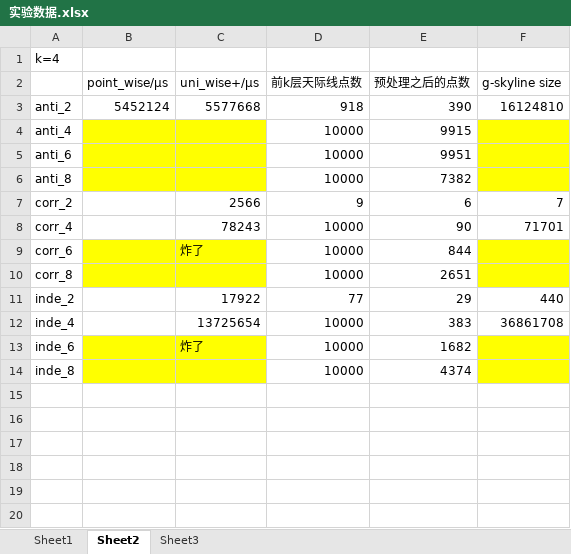
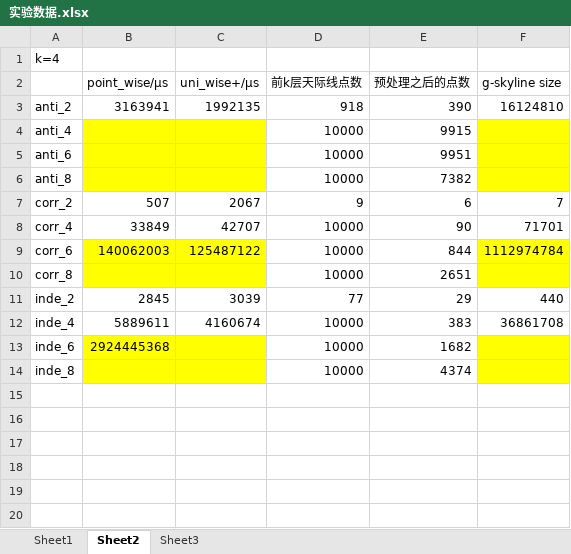
Before and after one commit to ChaoyueWu/GroupBasedSkyline, an Excel workbook: doc/实验数据.xlsx, sheet Sheet2, drawn as a sheet; only a part is shown; values as stored, in another font and other column widths than the file's, no borders; the diff names each change by its address in the sheet, - before the commit and + after, or states it on an @@ line.

```diff
--- a/doc/实验数据.xlsx (sheet Sheet2)
+++ b/doc/实验数据.xlsx (sheet Sheet2)
-B3 (point_wise/μs): 5452124
+B3 (point_wise/μs): 3163941
-C3 (uni_wise+/μs): 5577668
+C3 (uni_wise+/μs): 1992135
-B7 (point_wise/μs): (empty)
+B7 (point_wise/μs): 507
-C7 (uni_wise+/μs): 2566
+C7 (uni_wise+/μs): 2067
-B8 (point_wise/μs): (empty)
+B8 (point_wise/μs): 33849
-C8 (uni_wise+/μs): 78243
+C8 (uni_wise+/μs): 42707
-B9 (point_wise/μs): (empty)
+B9 (point_wise/μs): 140062003
-C9 (uni_wise+/μs): 炸了
+C9 (uni_wise+/μs): 125487122
-F9 (g-skyline size): (empty)
+F9 (g-skyline size): 1112974784
-B11 (point_wise/μs): (empty)
+B11 (point_wise/μs): 2845
-C11 (uni_wise+/μs): 17922
+C11 (uni_wise+/μs): 3039
-B12 (point_wise/μs): (empty)
+B12 (point_wise/μs): 5889611
-C12 (uni_wise+/μs): 13725654
+C12 (uni_wise+/μs): 4160674
-B13 (point_wise/μs): (empty)
+B13 (point_wise/μs): 2924445368
-C13 (uni_wise+/μs): 炸了
+C13 (uni_wise+/μs): (empty)
```
Also changed, not shown: charts or pictures, 5 other files.
